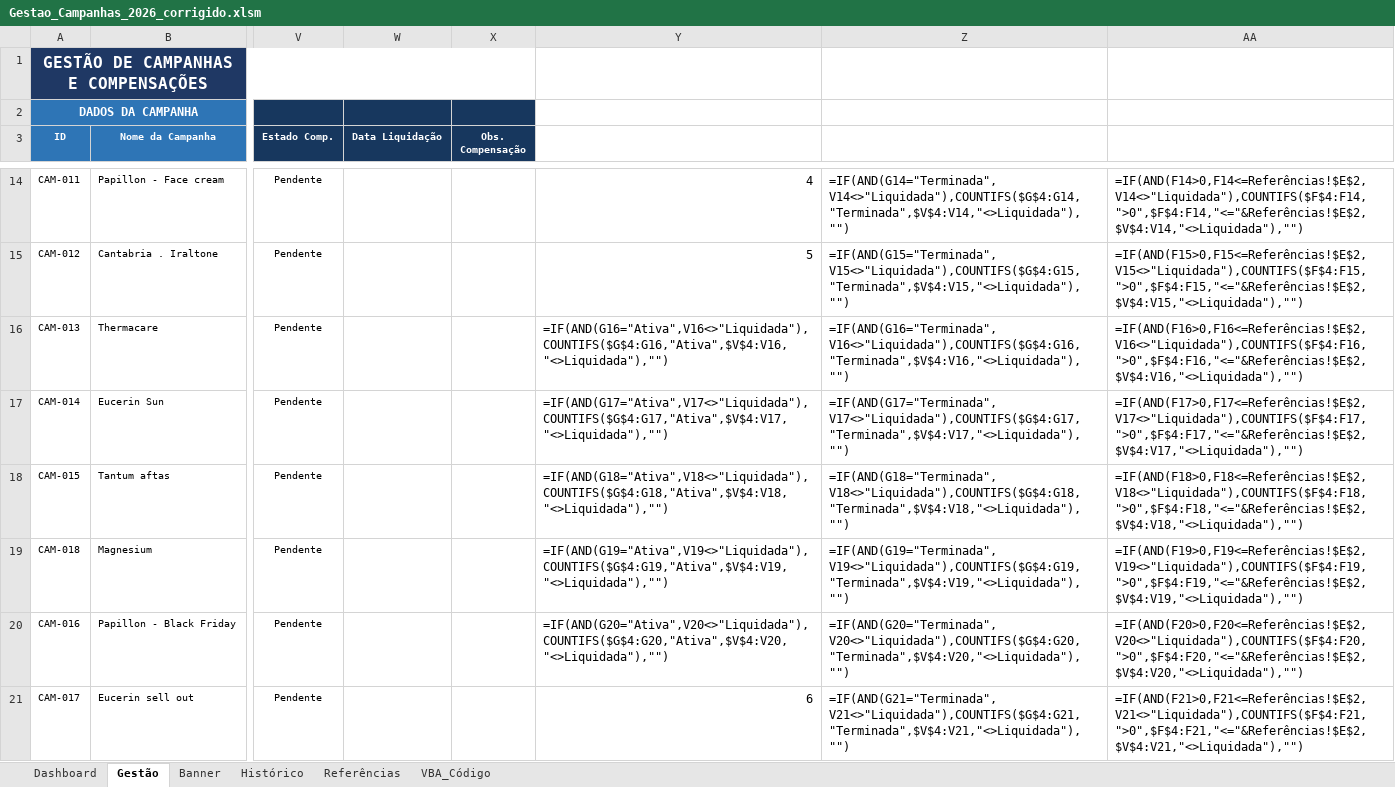
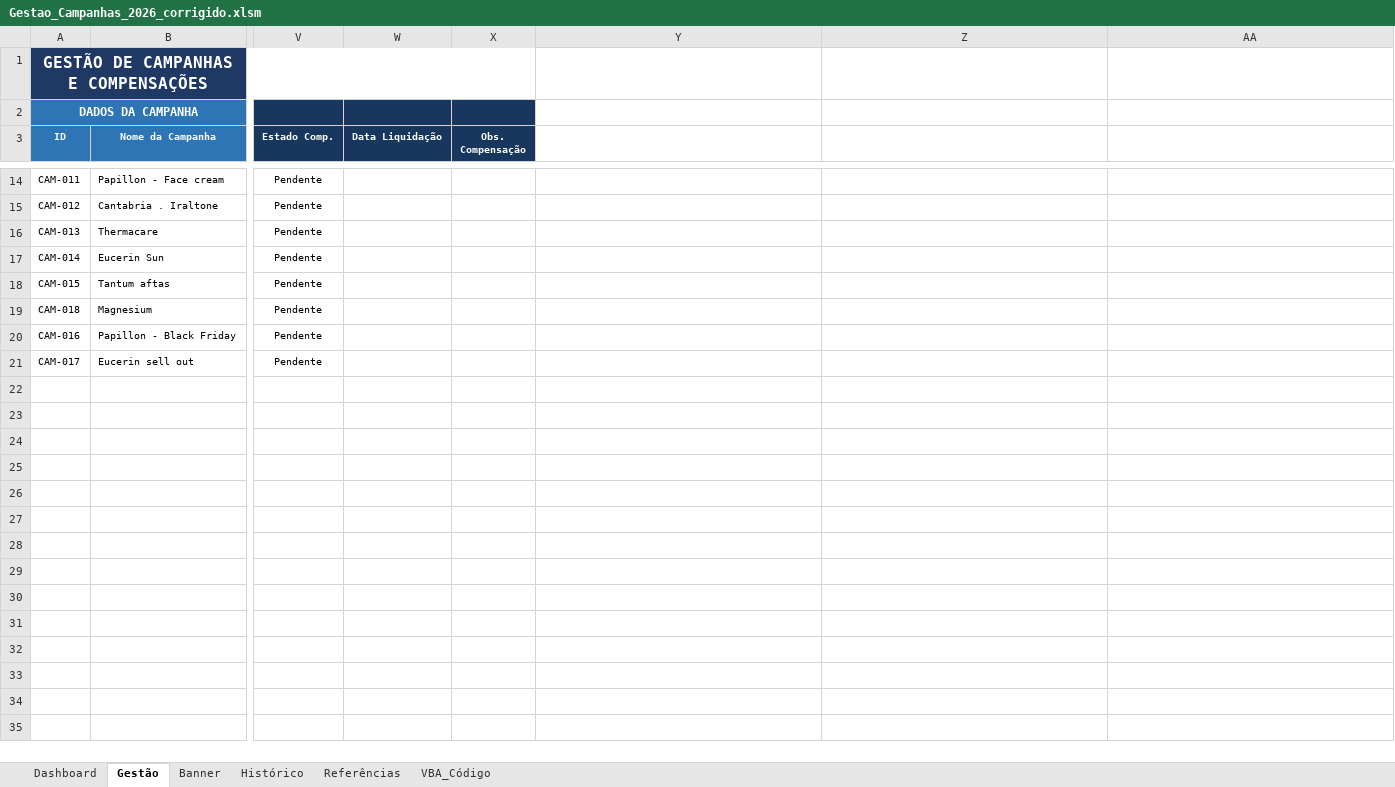
Before and after one commit to encomendasmatiasmagalhaes-bot/test, an Excel workbook: output/Gestao_Campanhas_2026_corrigido.xlsm, sheet Gestão, drawn as a sheet; only a part is shown, gaps mark what is left out; values as stored, in another font and other column widths than the file's, no borders; formulas without a stored value are shown as written; charts and pictures and conditional formats not drawn; the diff covers the shown part only; the diff names each change by its address in the sheet, - before the commit and + after, or states it on an @@ line.

```diff
--- a/output/Gestao_Campanhas_2026_corrigido.xlsm (sheet Gestão)
+++ b/output/Gestao_Campanhas_2026_corrigido.xlsm (sheet Gestão)
-Y14: 4
+Y14: (empty)
-Z14: =IF(AND(G14="Terminada",V14<>"Liquidada"),COUNTIFS($G$4:G14,"Terminada",$V$4:V14,"<>Liquidada"),"")
+Z14: (empty)
-AA14: =IF(AND(F14>0,F14<=Referências!$E$2,V14<>"Liquidada"),COUNTIFS($F$4:F14,">0",$F$4:F14,"<="&Referências!$E$2,$V$4:V14,"<>Liquidada"),"")
+AA14: (empty)
-Y15: 5
+Y15: (empty)
-Z15: =IF(AND(G15="Terminada",V15<>"Liquidada"),COUNTIFS($G$4:G15,"Terminada",$V$4:V15,"<>Liquidada"),"")
+Z15: (empty)
-AA15: =IF(AND(F15>0,F15<=Referências!$E$2,V15<>"Liquidada"),COUNTIFS($F$4:F15,">0",$F$4:F15,"<="&Referências!$E$2,$V$4:V15,"<>Liquidada"),"")
+AA15: (empty)
-Y16: =IF(AND(G16="Ativa",V16<>"Liquidada"),COUNTIFS($G$4:G16,"Ativa",$V$4:V16,"<>Liquidada"),"")
+Y16: (empty)
-Z16: =IF(AND(G16="Terminada",V16<>"Liquidada"),COUNTIFS($G$4:G16,"Terminada",$V$4:V16,"<>Liquidada"),"")
+Z16: (empty)
-AA16: =IF(AND(F16>0,F16<=Referências!$E$2,V16<>"Liquidada"),COUNTIFS($F$4:F16,">0",$F$4:F16,"<="&Referências!$E$2,$V$4:V16,"<>Liquidada"),"")
+AA16: (empty)
-Y17: =IF(AND(G17="Ativa",V17<>"Liquidada"),COUNTIFS($G$4:G17,"Ativa",$V$4:V17,"<>Liquidada"),"")
+Y17: (empty)
-Z17: =IF(AND(G17="Terminada",V17<>"Liquidada"),COUNTIFS($G$4:G17,"Terminada",$V$4:V17,"<>Liquidada"),"")
+Z17: (empty)
-AA17: =IF(AND(F17>0,F17<=Referências!$E$2,V17<>"Liquidada"),COUNTIFS($F$4:F17,">0",$F$4:F17,"<="&Referências!$E$2,$V$4:V17,"<>Liquidada"),"")
+AA17: (empty)
-Y18: =IF(AND(G18="Ativa",V18<>"Liquidada"),COUNTIFS($G$4:G18,"Ativa",$V$4:V18,"<>Liquidada"),"")
+Y18: (empty)
-Z18: =IF(AND(G18="Terminada",V18<>"Liquidada"),COUNTIFS($G$4:G18,"Terminada",$V$4:V18,"<>Liquidada"),"")
+Z18: (empty)
-AA18: =IF(AND(F18>0,F18<=Referências!$E$2,V18<>"Liquidada"),COUNTIFS($F$4:F18,">0",$F$4:F18,"<="&Referências!$E$2,$V$4:V18,"<>Liquidada"),"")
+AA18: (empty)
-Y19: =IF(AND(G19="Ativa",V19<>"Liquidada"),COUNTIFS($G$4:G19,"Ativa",$V$4:V19,"<>Liquidada"),"")
+Y19: (empty)
-Z19: =IF(AND(G19="Terminada",V19<>"Liquidada"),COUNTIFS($G$4:G19,"Terminada",$V$4:V19,"<>Liquidada"),"")
+Z19: (empty)
-AA19: =IF(AND(F19>0,F19<=Referências!$E$2,V19<>"Liquidada"),COUNTIFS($F$4:F19,">0",$F$4:F19,"<="&Referências!$E$2,$V$4:V19,"<>Liquidada"),"")
+AA19: (empty)
-Y20: =IF(AND(G20="Ativa",V20<>"Liquidada"),COUNTIFS($G$4:G20,"Ativa",$V$4:V20,"<>Liquidada"),"")
+Y20: (empty)
-Z20: =IF(AND(G20="Terminada",V20<>"Liquidada"),COUNTIFS($G$4:G20,"Terminada",$V$4:V20,"<>Liquidada"),"")
+Z20: (empty)
-AA20: =IF(AND(F20>0,F20<=Referências!$E$2,V20<>"Liquidada"),COUNTIFS($F$4:F20,">0",$F$4:F20,"<="&Referências!$E$2,$V$4:V20,"<>Liquidada"),"")
+AA20: (empty)
-Y21: 6
+Y21: (empty)
-Z21: =IF(AND(G21="Terminada",V21<>"Liquidada"),COUNTIFS($G$4:G21,"Terminada",$V$4:V21,"<>Liquidada"),"")
+Z21: (empty)
-AA21: =IF(AND(F21>0,F21<=Referências!$E$2,V21<>"Liquidada"),COUNTIFS($F$4:F21,">0",$F$4:F21,"<="&Referências!$E$2,$V$4:V21,"<>Liquidada"),"")
+AA21: (empty)
```
Also changed, not shown: 30 edited cells elsewhere in this sheet, sheet Dashboard, formulas that keep their value, hidden cells, charts or pictures.
